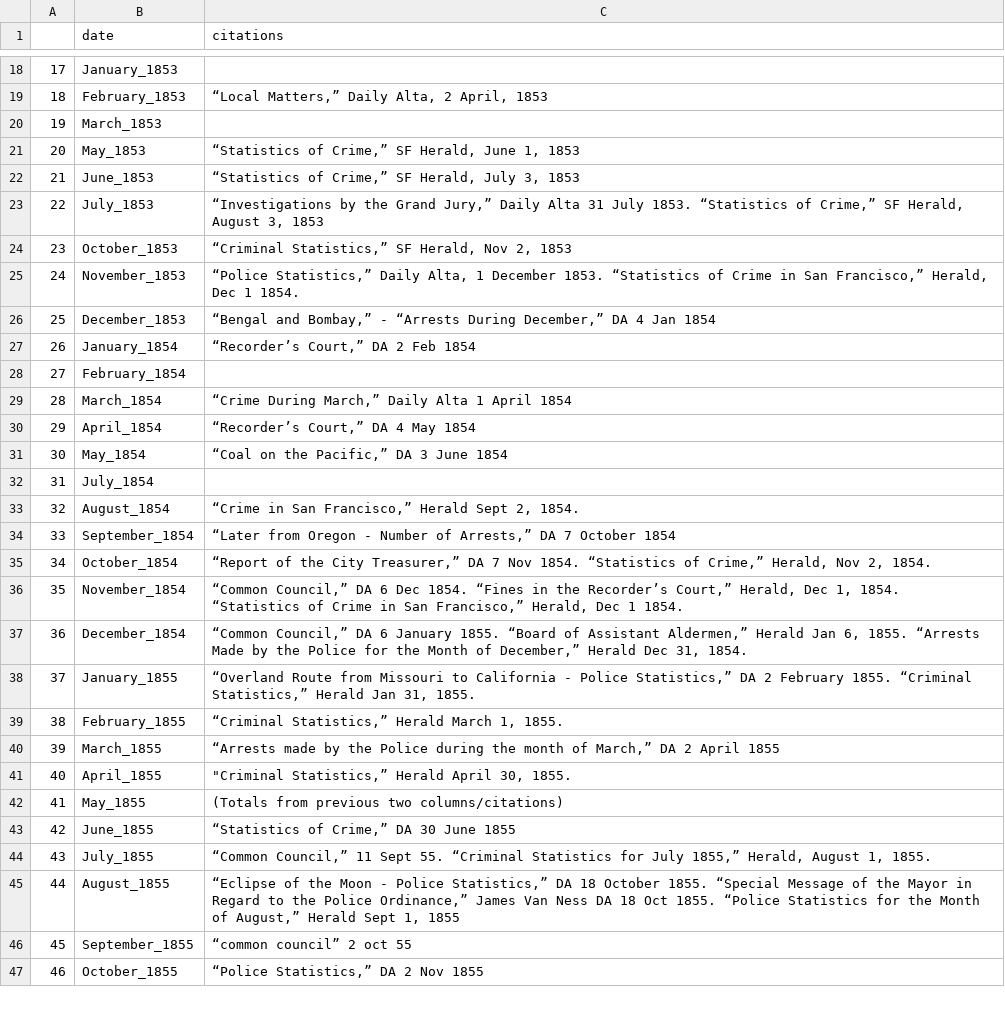
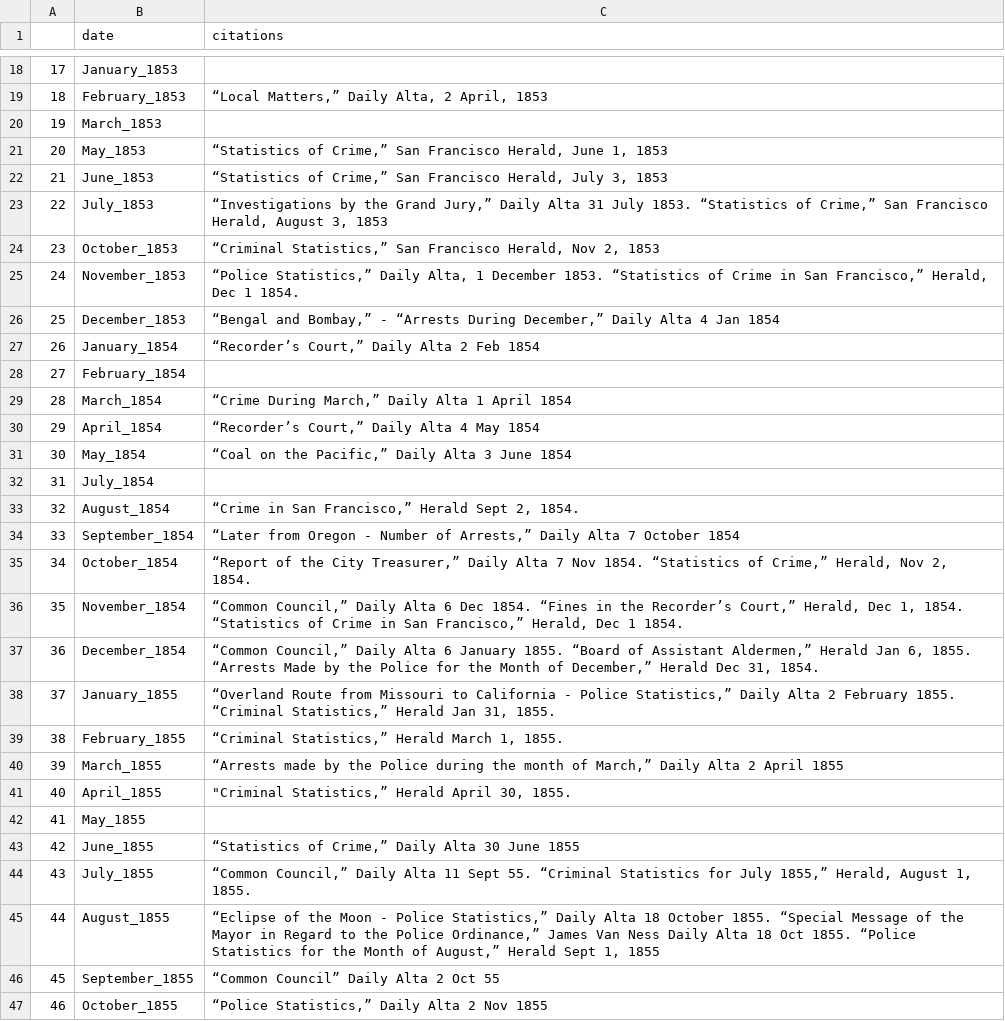
Before and after one commit to carriesalex/tax_crime_sanfrancisco_1851_1860, a CSV file: tax_crime_citations.csv, drawn as a sheet; only a part is shown, gaps mark what is left out; the diff covers the shown part only.

```diff
--- a/tax_crime_citations.csv
+++ b/tax_crime_citations.csv
@@ -20,28 +20,28 @@
 "19","March_1853",""
-"20","May_1853","“Statistics of Crime,” SF Herald, June 1, 1853"
-"21","June_1853","“Statistics of Crime,” SF Herald, July 3, 1853"
-"22","July_1853","“Investigations by the Grand Jury,” Daily Alta 31 July 1853. “Statistics of Crime,” SF Herald, August 3, 1853"
-"23","October_1853","“Criminal Statistics,” SF Herald, Nov 2, 1853"
+"20","May_1853","“Statistics of Crime,” San Francisco Herald, June 1, 1853"
+"21","June_1853","“Statistics of Crime,” San Francisco Herald, July 3, 1853"
+"22","July_1853","“Investigations by the Grand Jury,” Daily Alta 31 July 1853. “Statistics of Crime,” San Francisco Herald, August 3, 1853"
+"23","October_1853","“Criminal Statistics,” San Francisco Herald, Nov 2, 1853"
 "24","November_1853","“Police Statistics,” Daily Alta, 1 December 1853. “Statistics of Crime in San Francisco,” Herald, Dec 1 1854."
-"25","December_1853","“Bengal and Bombay,” - “Arrests During December,” DA 4 Jan 1854"
-"26","January_1854","“Recorder’s Court,” DA 2 Feb 1854"
+"25","December_1853","“Bengal and Bombay,” - “Arrests During December,” Daily Alta 4 Jan 1854"
+"26","January_1854","“Recorder’s Court,” Daily Alta 2 Feb 1854"
 "27","February_1854",""
 "28","March_1854","“Crime During March,” Daily Alta 1 April 1854"
-"29","April_1854","“Recorder’s Court,” DA 4 May 1854"
-"30","May_1854","“Coal on the Pacific,” DA 3 June 1854"
+"29","April_1854","“Recorder’s Court,” Daily Alta 4 May 1854"
+"30","May_1854","“Coal on the Pacific,” Daily Alta 3 June 1854"
 "31","July_1854",""
 "32","August_1854","“Crime in San Francisco,” Herald Sept 2, 1854."
-"33","September_1854","“Later from Oregon - Number of Arrests,” DA 7 October 1854"
-"34","October_1854","“Report of the City Treasurer,” DA 7 Nov 1854. “Statistics of Crime,” Herald, Nov 2, 1854."
-"35","November_1854","“Common Council,” DA 6 Dec 1854. “Fines in the Recorder’s Court,” Herald, Dec 1, 1854. “Statistics of Crime in San Francisco,” Herald, Dec 1 1854."
-"36","December_1854","“Common Council,” DA 6 January 1855. “Board of Assistant Aldermen,” Herald Jan 6, 1855. “Arrests Made by the Police for the Month of December,” Herald Dec 31, 1854."
-"37","January_1855","“Overland Route from Missouri to California - Police Statistics,” DA 2 February 1855. “Criminal Statistics,” Herald Jan 31, 1855."
+"33","September_1854","“Later from Oregon - Number of Arrests,” Daily Alta 7 October 1854"
+"34","October_1854","“Report of the City Treasurer,” Daily Alta 7 Nov 1854. “Statistics of Crime,” Herald, Nov 2, 1854."
+"35","November_1854","“Common Council,” Daily Alta 6 Dec 1854. “Fines in the Recorder’s Court,” Herald, Dec 1, 1854. “Statistics of Crime in San Francisco,” Herald, Dec 1 1854."
+"36","December_1854","“Common Council,” Daily Alta 6 January 1855. “Board of Assistant Aldermen,” Herald Jan 6, 1855. “Arrests Made by the Police for the Month of December,” Herald Dec 31, 1854."
+"37","January_1855","“Overland Route from Missouri to California - Police Statistics,” Daily Alta 2 February 1855. “Criminal Statistics,” Herald Jan 31, 1855."
 "38","February_1855","“Criminal Statistics,” Herald March 1, 1855."
-"39","March_1855","“Arrests made by the Police during the month of March,” DA 2 April 1855"
+"39","March_1855","“Arrests made by the Police during the month of March,” Daily Alta 2 April 1855"
 "40","April_1855","""Criminal Statistics,” Herald April 30, 1855."
-"41","May_1855","(Totals from previous two columns/citations)"
-"42","June_1855","“Statistics of Crime,” DA 30 June 1855"
-"43","July_1855","“Common Council,” 11 Sept 55. “Criminal Statistics for July 1855,” Herald, August 1, 1855."
-"44","August_1855","“Eclipse of the Moon - Police Statistics,” DA 18 October 1855. “Special Message of the Mayor in Regard to the Police Ordinance,” James Van Ness DA 18 Oct 1855. “Police Statistics for the Month of August,” Herald Sept 1, 1855"
-"45","September_1855","“common council” 2 oct 55"
-"46","October_1855","“Police Statistics,” DA 2 Nov 1855"
+"41","May_1855",""
+"42","June_1855","“Statistics of Crime,” Daily Alta 30 June 1855"
+"43","July_1855","“Common Council,” Daily Alta 11 Sept 55. “Criminal Statistics for July 1855,” Herald, August 1, 1855."
+"44","August_1855","“Eclipse of the Moon - Police Statistics,” Daily Alta 18 October 1855. “Special Message of the Mayor in Regard to the Police Ordinance,” James Van Ness Daily Alta 18 Oct 1855. “Police Statistics for the Month of August,” Herald Sept 1, 1855"
+"45","September_1855","“Common Council” Daily Alta 2 Oct 55"
+"46","October_1855","“Police Statistics,” Daily Alta 2 Nov 1855"
```
Also changed, not shown: 37 edited cells elsewhere in this file, metadata_criminal_statistics_sanfrancisco_1851_1860.csv, 1 other file.
